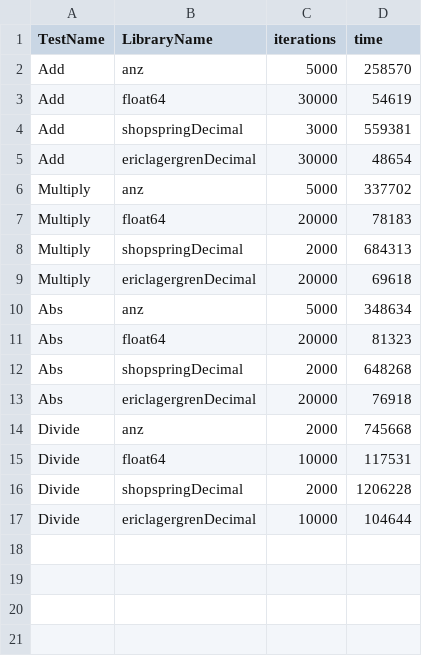
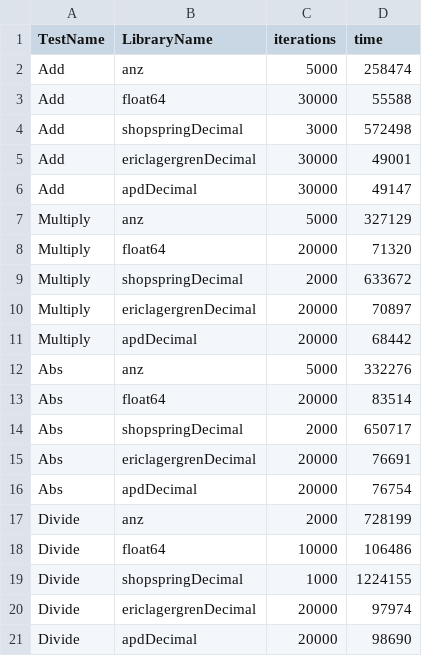
Before and after one commit to Joshcarp/go_present_template, a CSV file: examples/benchmark/results.csv, drawn as a sheet.

Commit message:
Add apd to benchmarks

```diff
--- a/examples/benchmark/results.csv
+++ b/examples/benchmark/results.csv
@@ -1,17 +1,21 @@
 TestName,LibraryName,iterations,time
-Add,anz,5000,258570
-Add,float64,30000,54619
-Add,shopspringDecimal,3000,559381
-Add,ericlagergrenDecimal,30000,48654
-Multiply,anz,5000,337702
-Multiply,float64,20000,78183
-Multiply,shopspringDecimal,2000,684313
-Multiply,ericlagergrenDecimal,20000,69618
-Abs,anz,5000,348634
-Abs,float64,20000,81323
-Abs,shopspringDecimal,2000,648268
-Abs,ericlagergrenDecimal,20000,76918
-Divide,anz,2000,745668
-Divide,float64,10000,117531
-Divide,shopspringDecimal,2000,1206228
-Divide,ericlagergrenDecimal,10000,104644
+Add,anz,5000,258474
+Add,float64,30000,55588
+Add,shopspringDecimal,3000,572498
+Add,ericlagergrenDecimal,30000,49001
+Add,apdDecimal,30000,49147
+Multiply,anz,5000,327129
+Multiply,float64,20000,71320
+Multiply,shopspringDecimal,2000,633672
+Multiply,ericlagergrenDecimal,20000,70897
+Multiply,apdDecimal,20000,68442
+Abs,anz,5000,332276
+Abs,float64,20000,83514
+Abs,shopspringDecimal,2000,650717
+Abs,ericlagergrenDecimal,20000,76691
+Abs,apdDecimal,20000,76754
+Divide,anz,2000,728199
+Divide,float64,10000,106486
+Divide,shopspringDecimal,1000,1224155
+Divide,ericlagergrenDecimal,20000,97974
+Divide,apdDecimal,20000,98690
```
Also changed, not shown: 9 other files.
